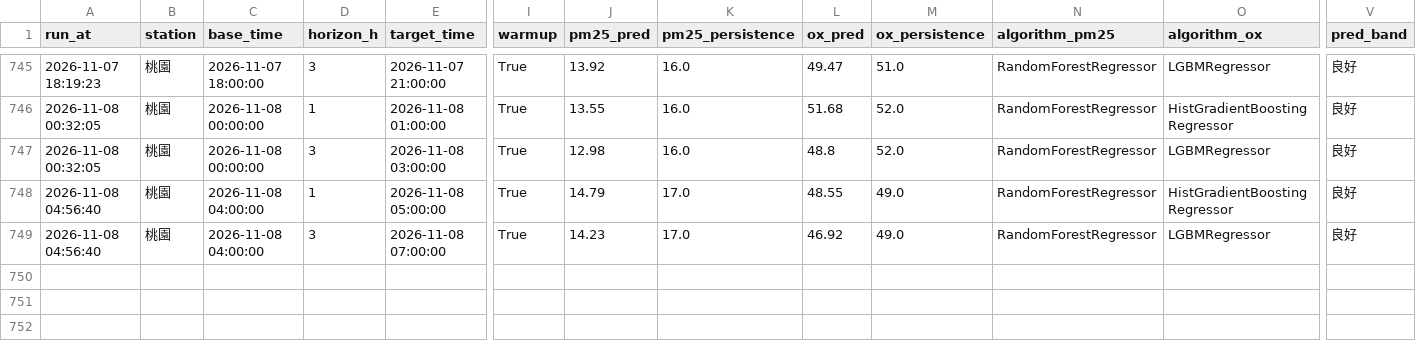
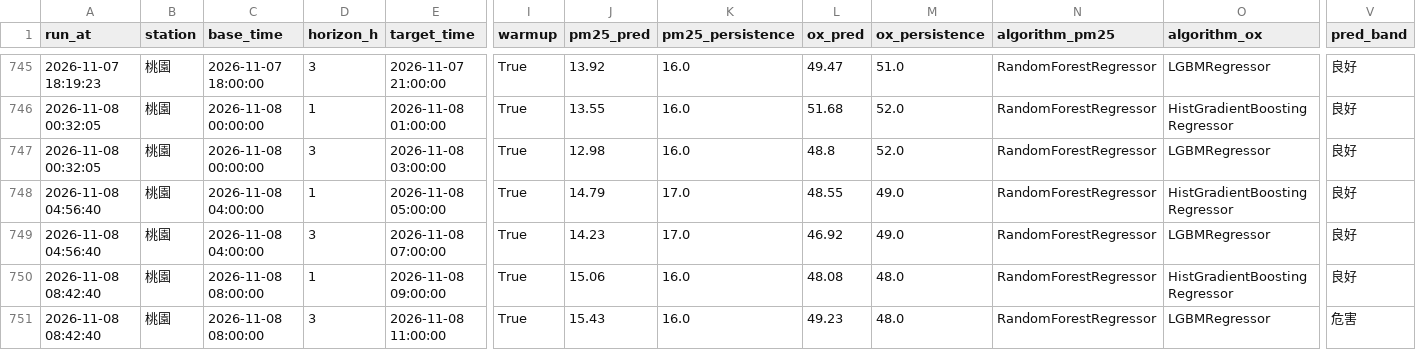
Before and after one commit to kachio-lab/Taoyuan-Air-Quality-Monitor, a CSV file: data/monitor/scores.csv, drawn as a sheet; only a part is shown, gaps mark what is left out; rows hold the shown columns only; the diff names each change by its address in the sheet, - before the commit and + after, or states it on an @@ line.

```diff
--- a/data/monitor/scores.csv
+++ b/data/monitor/scores.csv
+row 750: 2026-11-08 08:42:40 | 桃園 | 2026-11-08 08:00:00 | 1 | 2026-11-08 09:00:00 | True | 15.06 | 16.0 | 48.08 | 48.0 | RandomForestRegressor | HistGradientBoostingRegressor | 良好
+row 751: 2026-11-08 08:42:40 | 桃園 | 2026-11-08 08:00:00 | 3 | 2026-11-08 11:00:00 | True | 15.43 | 16.0 | 49.23 | 48.0 | RandomForestRegressor | LGBMRegressor | 危害
```
Also changed, not shown: data/monitor/observations.csv, data/monitor/predictions.csv, 2 other files.
